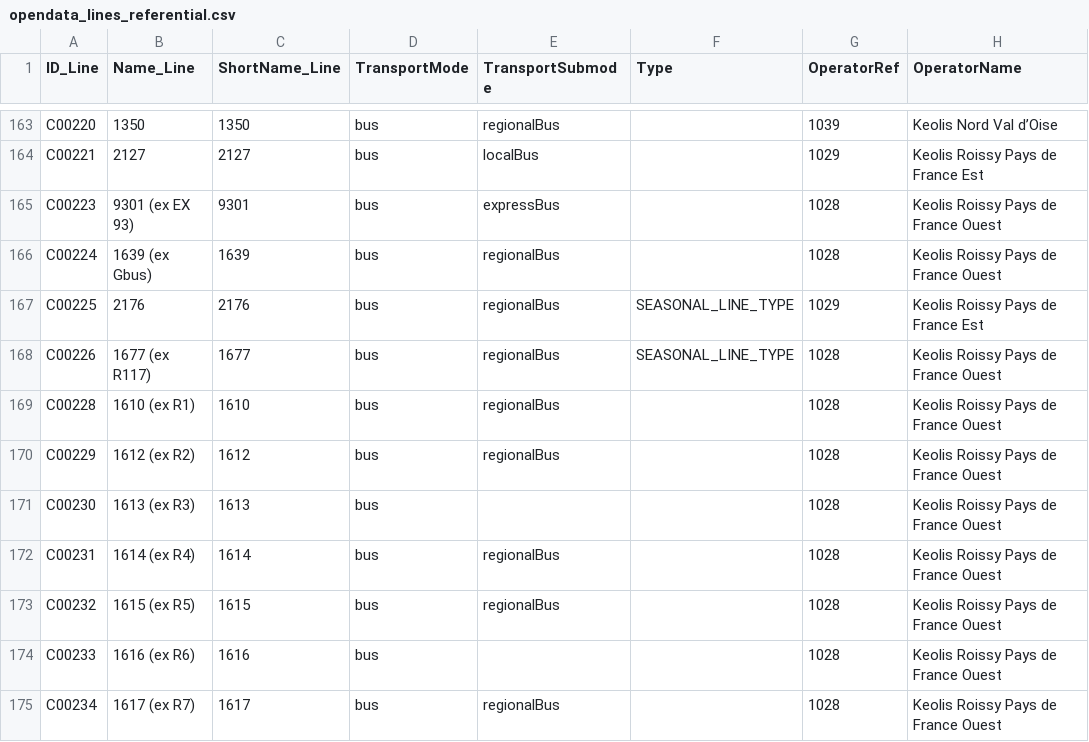
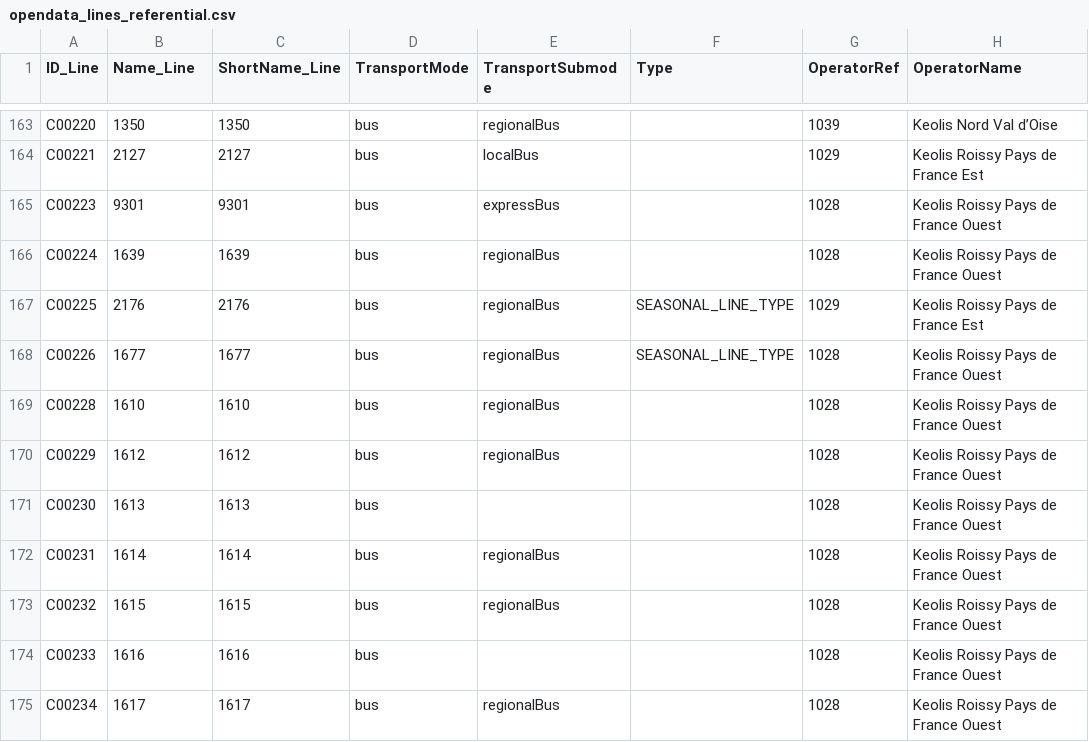
Before and after one commit to tintou/ref-fr-STIF, a CSV file: data/opendata_lines_referential.csv, drawn as a sheet; only a part is shown, gaps mark what is left out; the diff covers the shown part only; the diff names each change by its address in the sheet, - before the commit and + after, or states it on an @@ line.

```diff
--- a/data/opendata_lines_referential.csv
+++ b/data/opendata_lines_referential.csv
-B165 (Name_Line): 9301 (ex EX 93)
+B165 (Name_Line): 9301
-B166 (Name_Line): 1639 (ex Gbus)
+B166 (Name_Line): 1639
-B168 (Name_Line): 1677 (ex R117)
+B168 (Name_Line): 1677
-B169 (Name_Line): 1610 (ex R1)
+B169 (Name_Line): 1610
-B170 (Name_Line): 1612 (ex R2)
+B170 (Name_Line): 1612
-B171 (Name_Line): 1613 (ex R3)
+B171 (Name_Line): 1613
-B172 (Name_Line): 1614 (ex R4)
+B172 (Name_Line): 1614
-B173 (Name_Line): 1615 (ex R5)
+B173 (Name_Line): 1615
-B174 (Name_Line): 1616 (ex R6)
+B174 (Name_Line): 1616
-B175 (Name_Line): 1617 (ex R7)
+B175 (Name_Line): 1617
```
Also changed, not shown: 1 added row, 1 removed row and 66 edited cells elsewhere in this file, data/idf_routes.csv, data/lignes.csv, 12 other files.
